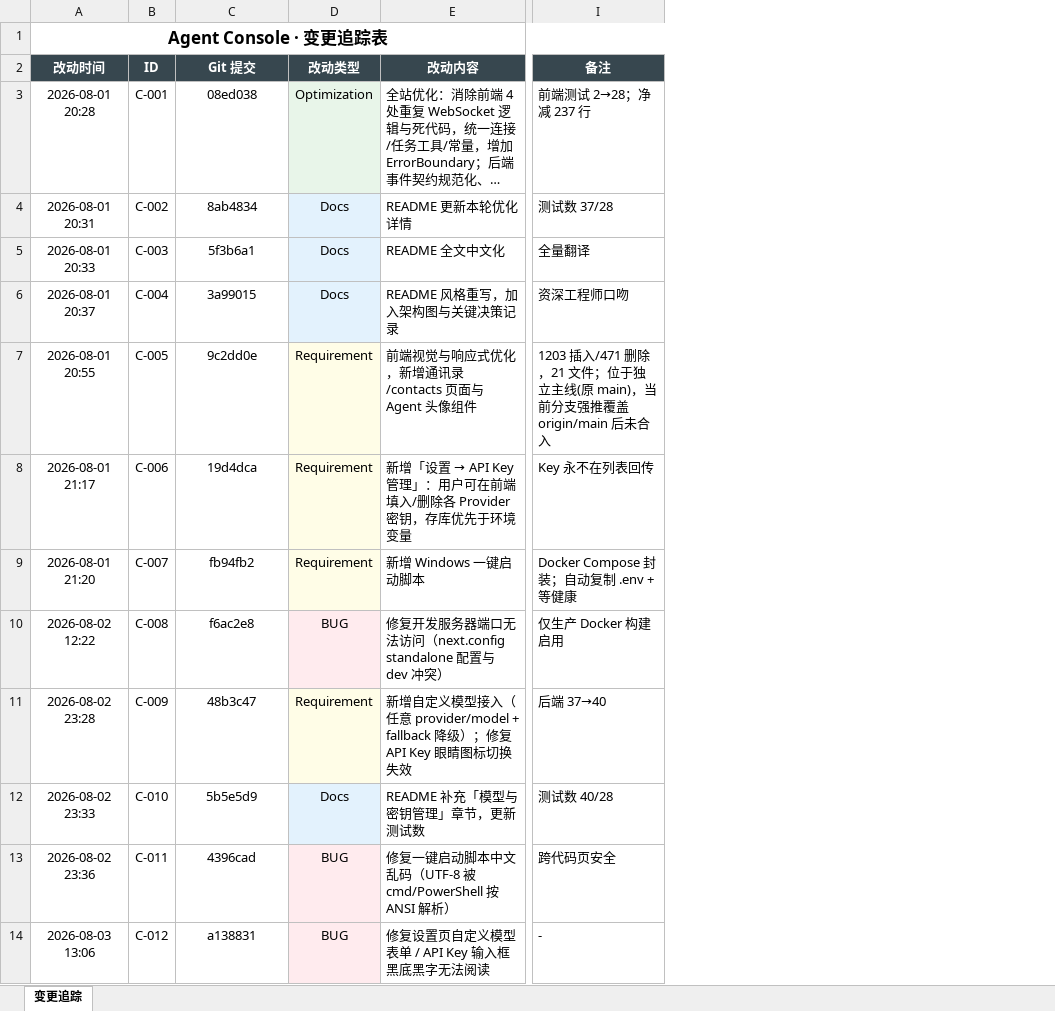
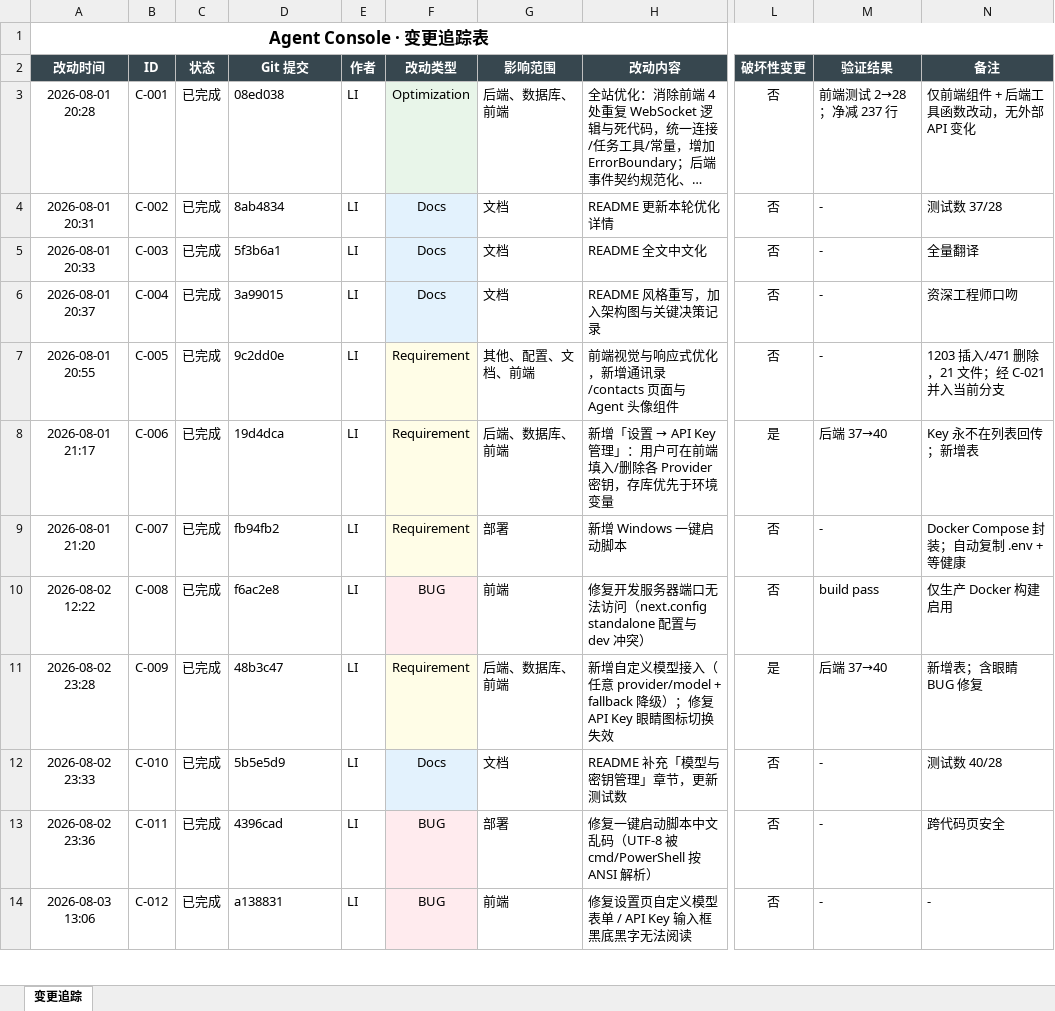
Before and after one commit to liwe123/Agent-Togterher, an Excel workbook: docs/Agent_Console_变更追踪.xlsx, sheet 变更追踪, drawn as a sheet; only a part is shown, gaps mark what is left out; long unchanged cells end in …; values as stored, in another font and other column widths than the file's, no borders; addresses are those after the commit; the diff covers the shown part only; the diff names each change by its address in the sheet, - before the commit and + after, or states it on an @@ line.

```diff
--- a/docs/Agent_Console_变更追踪.xlsx (sheet 变更追踪)
+++ b/docs/Agent_Console_变更追踪.xlsx (sheet 变更追踪)
+column C (状态), rows 3-14: all 已完成
+column E (作者), rows 3-14: all LI
+column G (影响范围), rows 3-14: 后端、数据库、前端 | 文档 | 文档 | 文档 | 其他、配置、文档、前端 | 后端、数据库、前端 | 部署 | 前端 | 后端、数据库、前端 | 文档 | 部署 | 前端
+column L (破坏性变更), rows 3-14: 否 | 否 | 否 | 否 | 否 | 是 | 否 | 否 | 是 | 否 | 否 | 否
+column M (验证结果), rows 3-14: 前端测试 2→28；净减 237 行 | - | - | - | - | 后端 37→40 | - | build pass | 后端 37→40 | - | - | -
-D3:D14 alignment: center
+D3:D14 alignment: left
-N3 (备注): 前端测试 2→28；净减 237 行
+N3 (备注): 仅前端组件 + 后端工具函数改动，无外部 API 变化
-N7 (备注): …21 文件；位于独立主线(原 main)，当前分支强推覆盖 origin/main 后未合入
+N7 (备注): …21 文件；经 C-021 并入当前分支
-N8 (备注): Key 永不在列表回传
+N8 (备注): Key 永不在列表回传；新增表
-N11 (备注): 后端 37→40
+N11 (备注): 新增表；含眼睛 BUG 修复
```
Also changed, not shown: 1 added row, 3 edited cells and cell formats elsewhere in this sheet, 2 other files.
